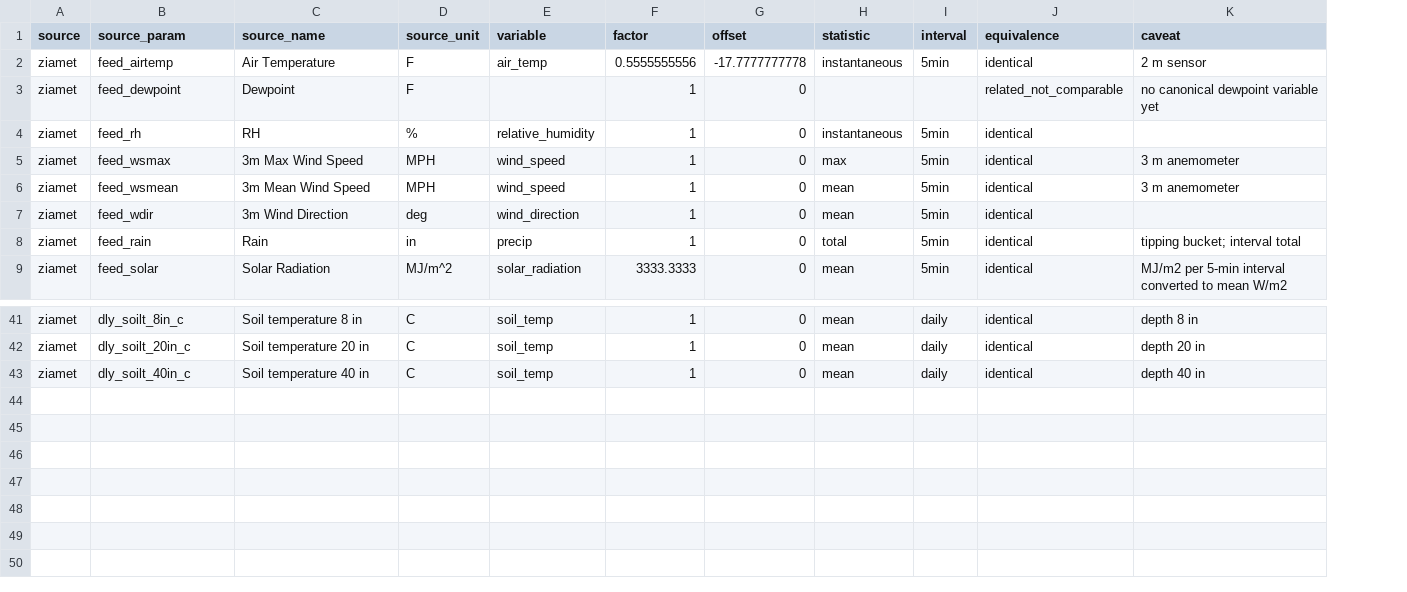
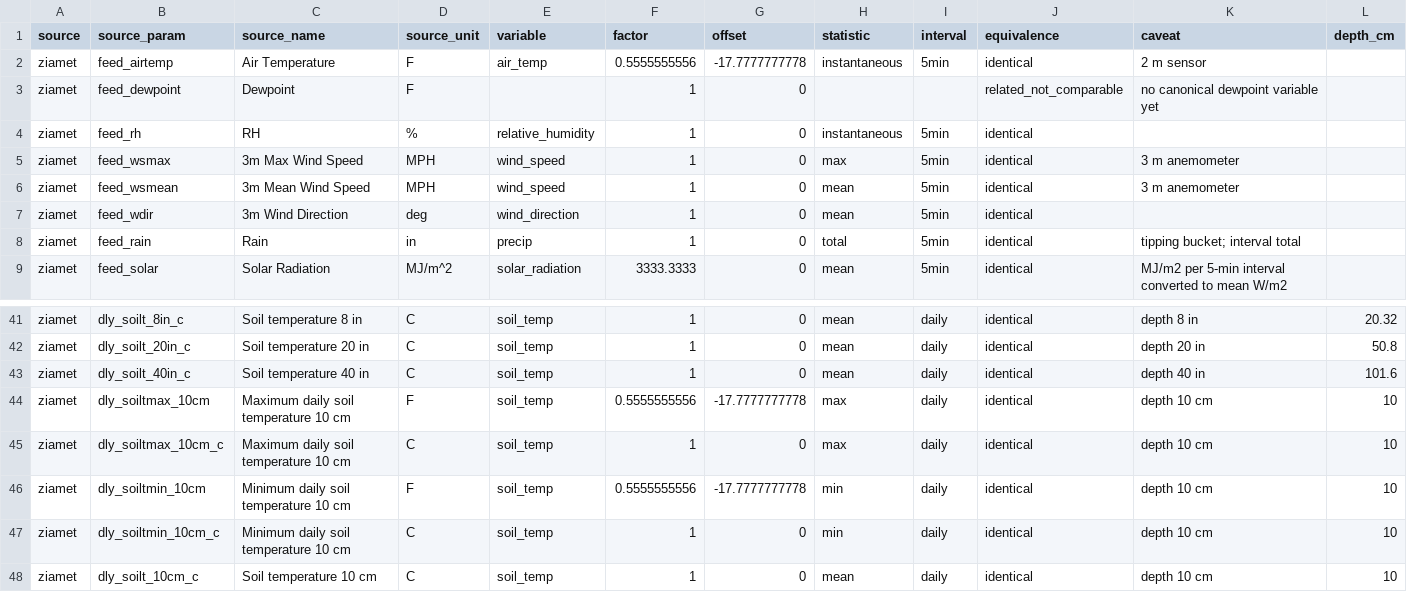
Before and after one commit to New-Mexico-Water/nmwater, a CSV file: catalog/crosswalk.d/ziamet.csv, drawn as a sheet; only a part is shown, gaps mark what is left out; the diff names each change by its address in the sheet, - before the commit and + after, or states it on an @@ line.

```diff
--- a/catalog/crosswalk.d/ziamet.csv
+++ b/catalog/crosswalk.d/ziamet.csv
+column L (depth_cm), rows 41-43: 20.32 | 50.8 | 101.6
+row 44: ziamet | dly_soiltmax_10cm | Maximum daily soil temperature 10 cm | F | soil_temp | 0.5555555556 | -17.7777777778 | max | daily | identical | depth 10 cm | 10
+row 45: ziamet | dly_soiltmax_10cm_c | Maximum daily soil temperature 10 cm | C | soil_temp | 1 | 0 | max | daily | identical | depth 10 cm | 10
+row 46: ziamet | dly_soiltmin_10cm | Minimum daily soil temperature 10 cm | F | soil_temp | 0.5555555556 | -17.7777777778 | min | daily | identical | depth 10 cm | 10
+row 47: ziamet | dly_soiltmin_10cm_c | Minimum daily soil temperature 10 cm | C | soil_temp | 1 | 0 | min | daily | identical | depth 10 cm | 10
+row 48: ziamet | dly_soilt_10cm_c | Soil temperature 10 cm | C | soil_temp | 1 | 0 | mean | daily | identical | depth 10 cm | 10
```
Also changed, not shown: catalog/crosswalk.d/nrcs.csv, catalog/crosswalk.d/uscrn.csv, 11 other files.
